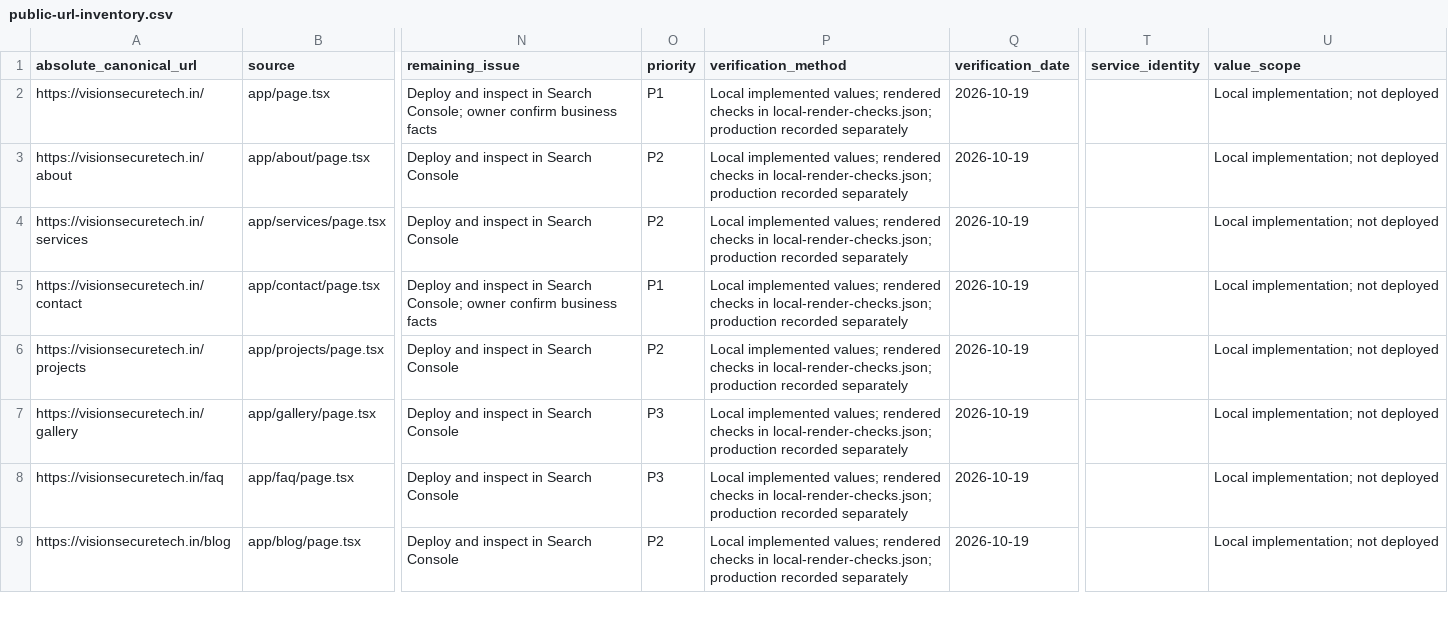
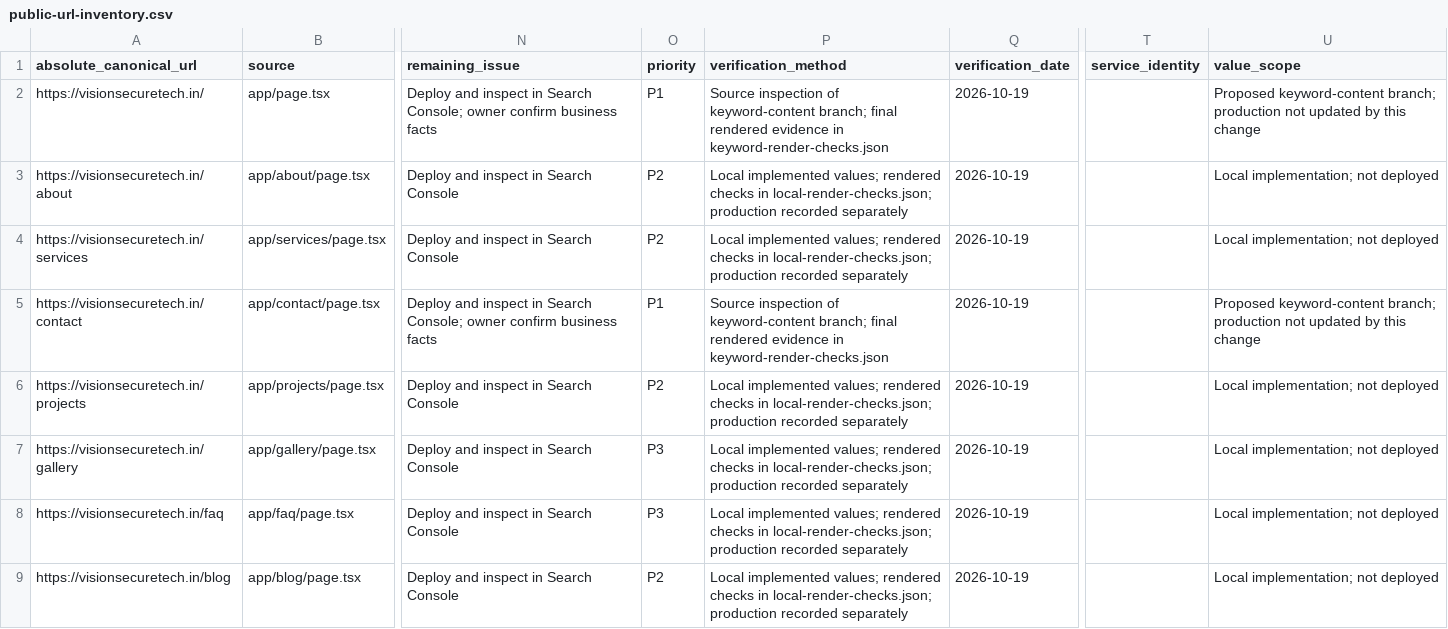
Before and after one commit to vishalkumar1123/VisionSecure, a CSV file: docs/seo/public-url-inventory.csv, drawn as a sheet; only a part is shown, gaps mark what is left out; the diff covers the shown part only; the diff names each change by its address in the sheet, - before the commit and + after, or states it on an @@ line.

```diff
--- a/docs/seo/public-url-inventory.csv
+++ b/docs/seo/public-url-inventory.csv
-P2 (verification_method): Local implemented values; rendered checks in local-render-checks.json; production recorded separately
+P2 (verification_method): Source inspection of keyword-content branch; final rendered evidence in keyword-render-checks.json
-U2 (value_scope): Local implementation; not deployed
+U2 (value_scope): Proposed keyword-content branch; production not updated by this change
-P5 (verification_method): Local implemented values; rendered checks in local-render-checks.json; production recorded separately
+P5 (verification_method): Source inspection of keyword-content branch; final rendered evidence in keyword-render-checks.json
-U5 (value_scope): Local implementation; not deployed
+U5 (value_scope): Proposed keyword-content branch; production not updated by this change
```
Also changed, not shown: 12 edited cells elsewhere in this file, docs/seo/priority-page-map.csv, 9 other files.
